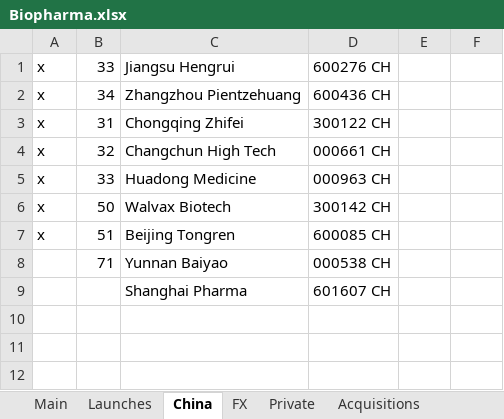
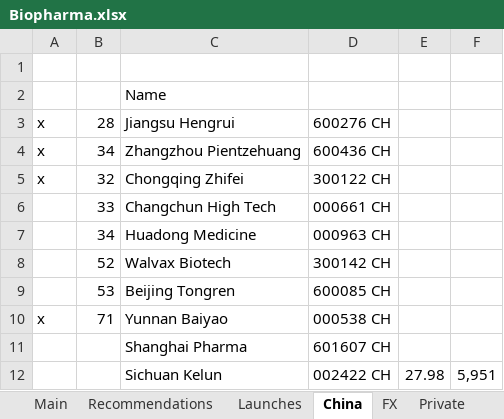
Before and after one commit to karlito786/stocks, an Excel workbook: Biopharma.xlsx, sheet China, drawn as a sheet; values as stored, in another font and other column widths than the file's, no borders; addresses are those after the commit; the diff names each change by its address in the sheet, - before the commit and + after, or states it on an @@ line.

```diff
--- a/Biopharma.xlsx (sheet China)
+++ b/Biopharma.xlsx (sheet China)
+sheet tab: Recommendations
+row 1: (empty)
+row 2:  |  | Name
-B3: 33
+B3: 28
-B5: 31
+B5: 32
-A6:A9: x
+A6:A9: (empty)
-B6: 32
+B6: 33
-B7: 33
+B7: 34
-B8: 50
+B8: 52
-B9: 51
+B9: 53
-A10: (empty)
+A10: x
+row 12:  |  | Sichuan Kelun | 002422 CH | 27.98 | 5,951
```
Also changed, not shown: sheet Main, sheet Launches, sheet Private, sheet Acquisitions, sheet FX, formulas that keep their value.
